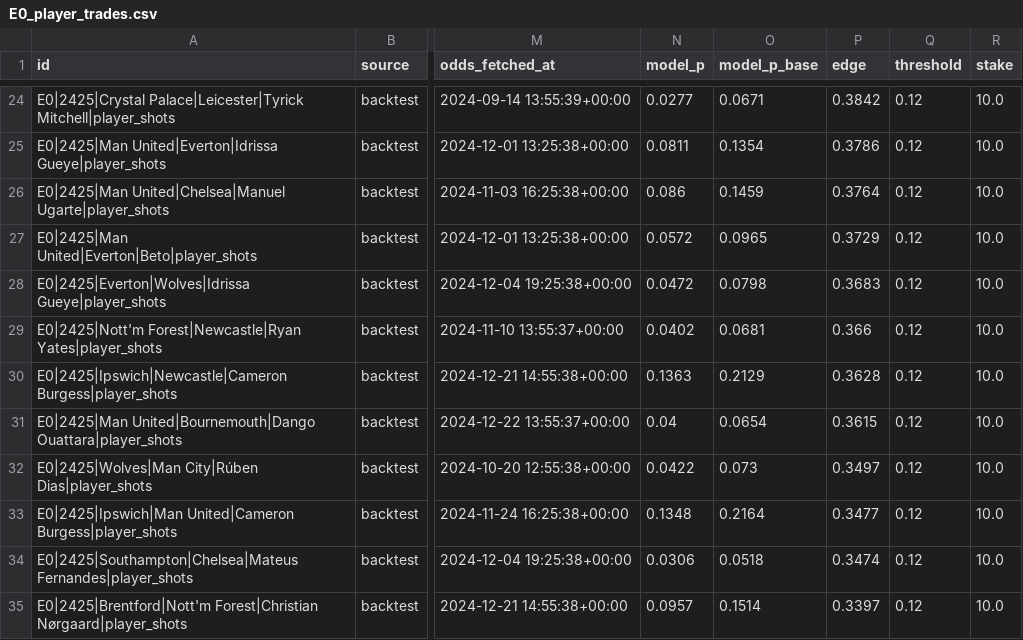
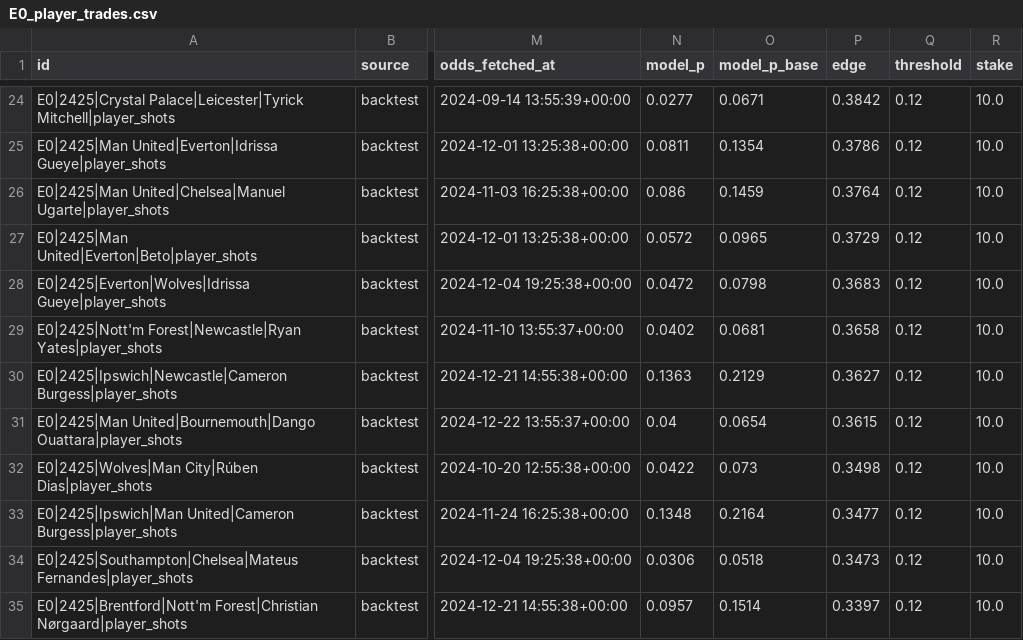
Before and after one commit to phat-d0/Soccer_Stats, a CSV file: backtest/E0_player_trades.csv, drawn as a sheet; only a part is shown, gaps mark what is left out; the diff covers the shown part only; the diff names each change by its address in the sheet, - before the commit and + after, or states it on an @@ line.

```diff
--- a/backtest/E0_player_trades.csv
+++ b/backtest/E0_player_trades.csv
-P29 (edge): 0.366
+P29 (edge): 0.3658
-P30 (edge): 0.3628
+P30 (edge): 0.3627
-P32 (edge): 0.3497
+P32 (edge): 0.3498
-P34 (edge): 0.3474
+P34 (edge): 0.3473
```
Also changed, not shown: 37 edited cells elsewhere in this file, 4 other files.
